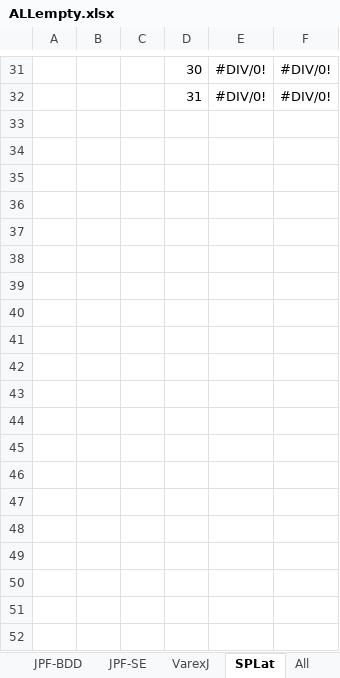
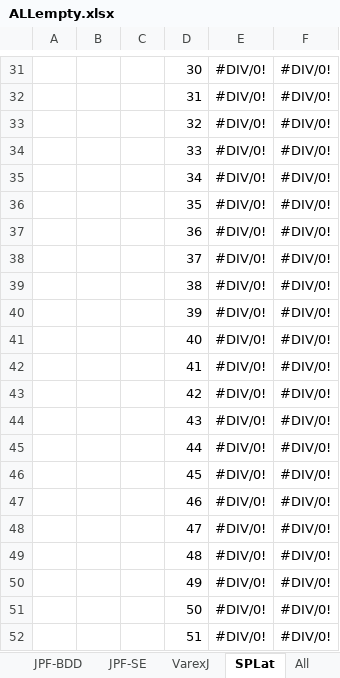
Before and after one commit to meinicke/VarexJ, an Excel workbook: VarexJSmallScaleEvaluation/Results/ALLempty.xlsx, sheet SPLat, drawn as a sheet; only a part is shown, gaps mark what is left out; values as stored, in another font and other column widths than the file's, no borders; the diff covers the shown part only; the diff names each change by its address in the sheet, - before the commit and + after, or states it on an @@ line.

```diff
--- a/VarexJSmallScaleEvaluation/Results/ALLempty.xlsx (sheet SPLat)
+++ b/VarexJSmallScaleEvaluation/Results/ALLempty.xlsx (sheet SPLat)
+row 33:  |  |  | 32 | #DIV/0! | #DIV/0!
+row 34:  |  |  | 33 | #DIV/0! | #DIV/0!
+row 35:  |  |  | 34 | #DIV/0! | #DIV/0!
+row 36:  |  |  | 35 | #DIV/0! | #DIV/0!
+row 37:  |  |  | 36 | #DIV/0! | #DIV/0!
+row 38:  |  |  | 37 | #DIV/0! | #DIV/0!
+row 39:  |  |  | 38 | #DIV/0! | #DIV/0!
+row 40:  |  |  | 39 | #DIV/0! | #DIV/0!
+row 41:  |  |  | 40 | #DIV/0! | #DIV/0!
+row 42:  |  |  | 41 | #DIV/0! | #DIV/0!
+row 43:  |  |  | 42 | #DIV/0! | #DIV/0!
+row 44:  |  |  | 43 | #DIV/0! | #DIV/0!
+row 45:  |  |  | 44 | #DIV/0! | #DIV/0!
+row 46:  |  |  | 45 | #DIV/0! | #DIV/0!
+row 47:  |  |  | 46 | #DIV/0! | #DIV/0!
+row 48:  |  |  | 47 | #DIV/0! | #DIV/0!
+row 49:  |  |  | 48 | #DIV/0! | #DIV/0!
+row 50:  |  |  | 49 | #DIV/0! | #DIV/0!
+row 51:  |  |  | 50 | #DIV/0! | #DIV/0!
+row 52:  |  |  | 51 | #DIV/0! | #DIV/0!
```
Also changed, not shown: 50 added rows elsewhere in this sheet, sheet All, sheet JPF-Core, sheet JPF-SE, formulas that keep their value, charts or pictures, VarexJSmallScaleEvaluation/Results/Inc/ALLINC.xlsx, VarexJSmallScaleEvaluation/Results/Nesting/ALLNesting.xlsx, 24 other files.
